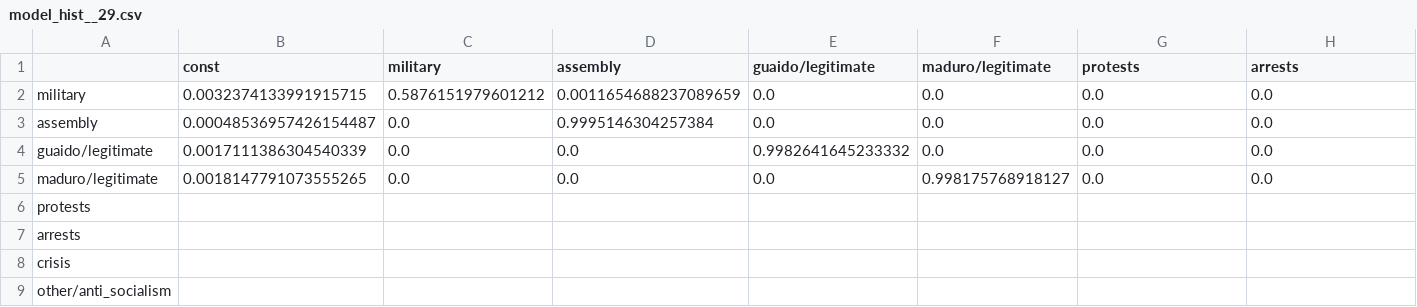
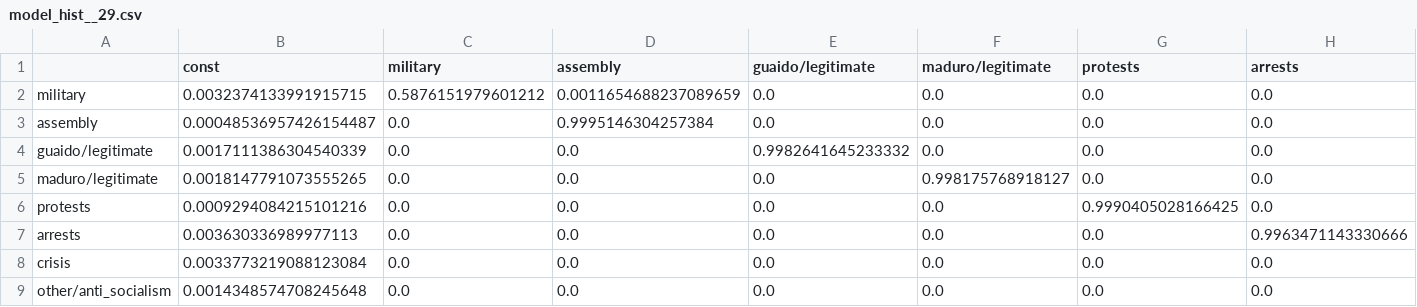
Before and after one commit to aaravamudan2014/SBP_BRiMS_2021_VenezuelaResults, a CSV file: 2_day_window/model_hist__29.csv, drawn as a sheet; only a part is shown; the diff covers the shown part only; the diff names each change by its address in the sheet, - before the commit and + after, or states it on an @@ line.

```diff
--- a/2_day_window/model_hist__29.csv
+++ b/2_day_window/model_hist__29.csv
-B6 (const): (empty)
+B6 (const): 0.0009294084215101216
-C6:C9 (military): (empty)
+C6:C9 (military): 0.0
-D6:D9 (assembly): (empty)
+D6:D9 (assembly): 0.0
-E6:E9 (guaido/legitimate): (empty)
+E6:E9 (guaido/legitimate): 0.0
-F6:F9 (maduro/legitimate): (empty)
+F6:F9 (maduro/legitimate): 0.0
-G6 (protests): (empty)
+G6 (protests): 0.9990405028166425
-H6 (arrests): (empty)
+H6 (arrests): 0.0
-B7 (const): (empty)
+B7 (const): 0.003630336989977113
-G7:G9 (protests): (empty)
+G7:G9 (protests): 0.0
-H7 (arrests): (empty)
+H7 (arrests): 0.9963471143330666
-B8 (const): (empty)
+B8 (const): 0.0033773219088123084
-H8:H9 (arrests): (empty)
+H8:H9 (arrests): 0.0
-B9 (const): (empty)
+B9 (const): 0.0014348574708245648
```
Also changed, not shown: 8 edited cells elsewhere in this file, 2_day_window/model_hist__27.csv, 2_day_window/model_parameters__27.csv, 34 other files.
